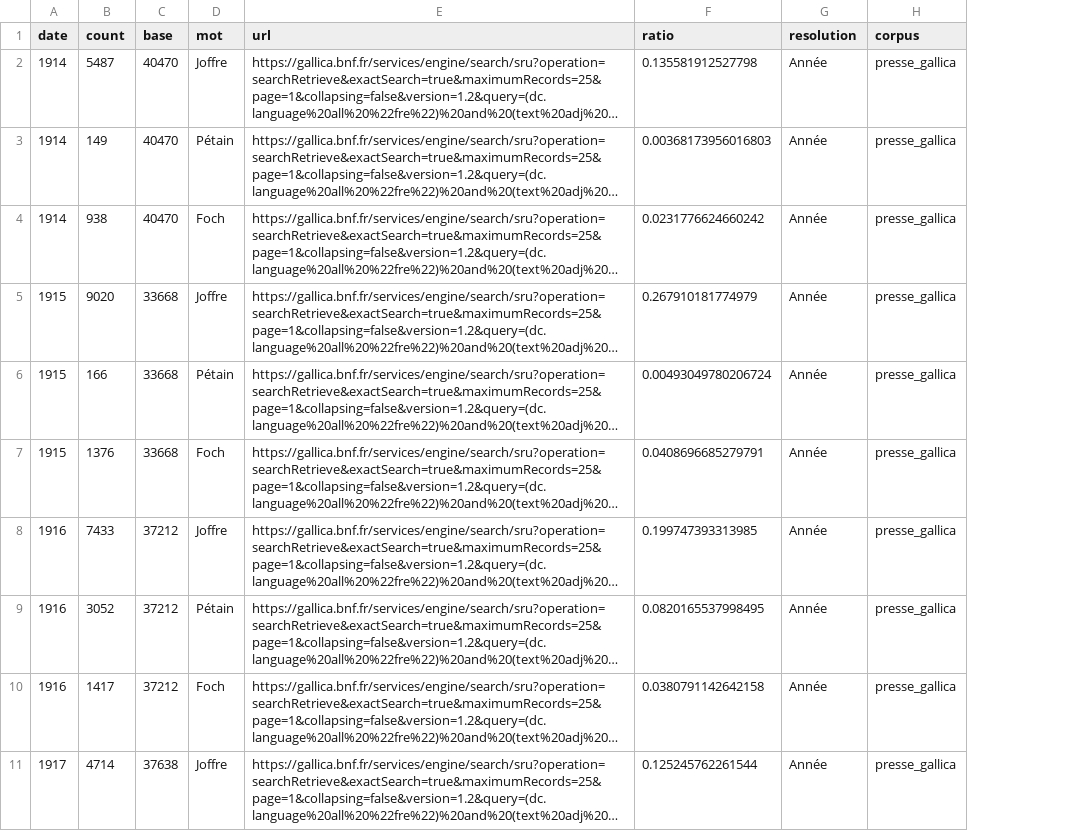
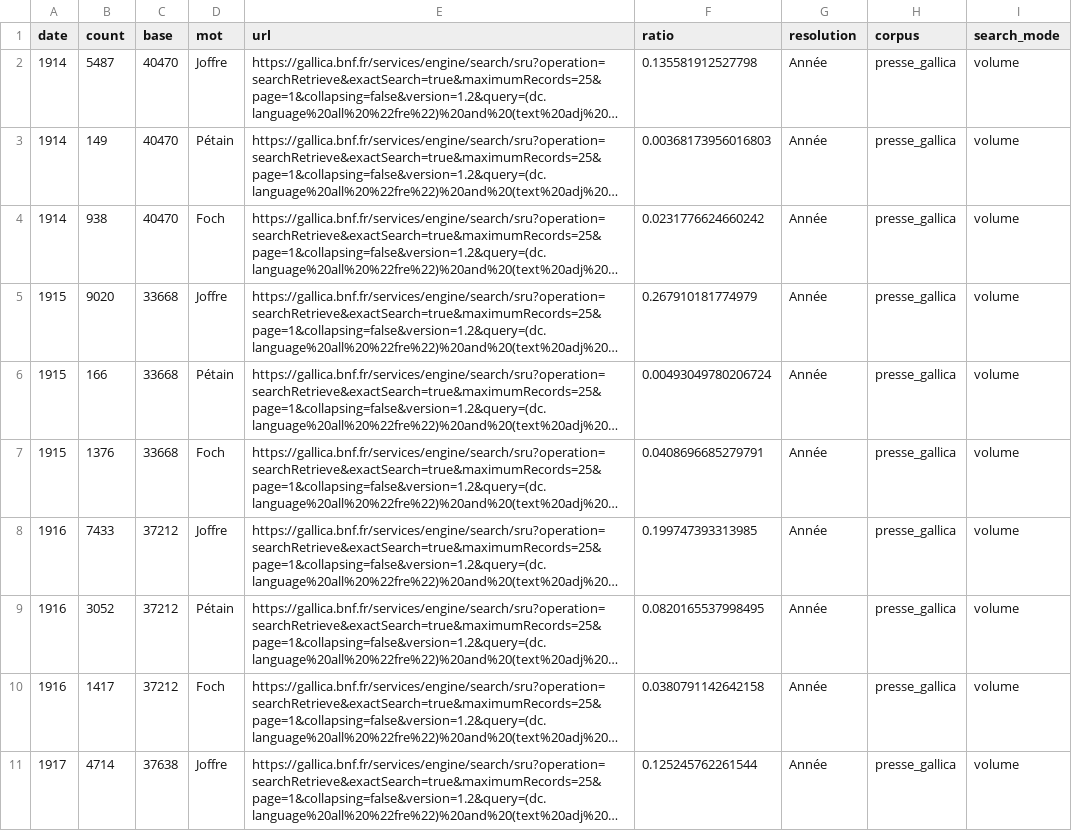
Before and after one commit to regicid/gallicagram_app, a CSV file: exemple.csv, drawn as a sheet; only a part is shown; long unchanged cells end in …; the diff names each change by its address in the sheet, - before the commit and + after, or states it on an @@ line.

```diff
--- a/exemple.csv
+++ b/exemple.csv
+column I (search_mode), rows 2-11: all volume
```
Also changed, not shown: 2 other files.
